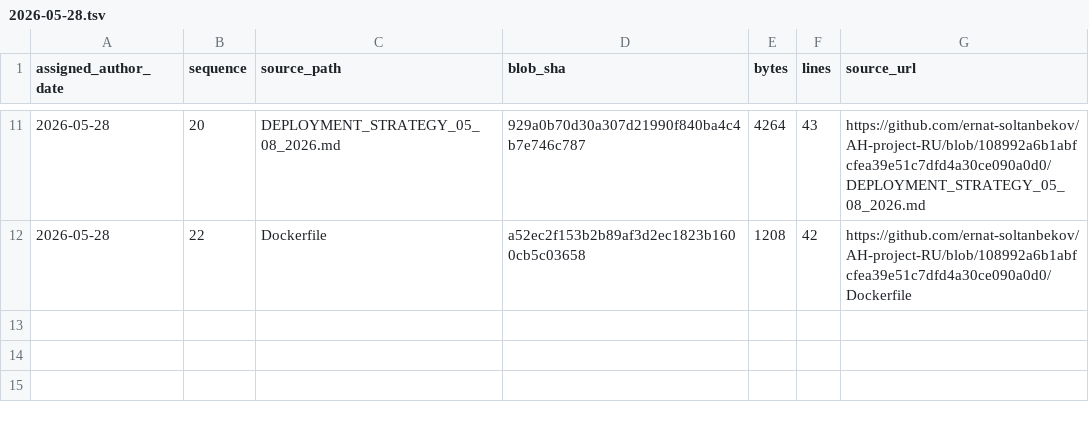
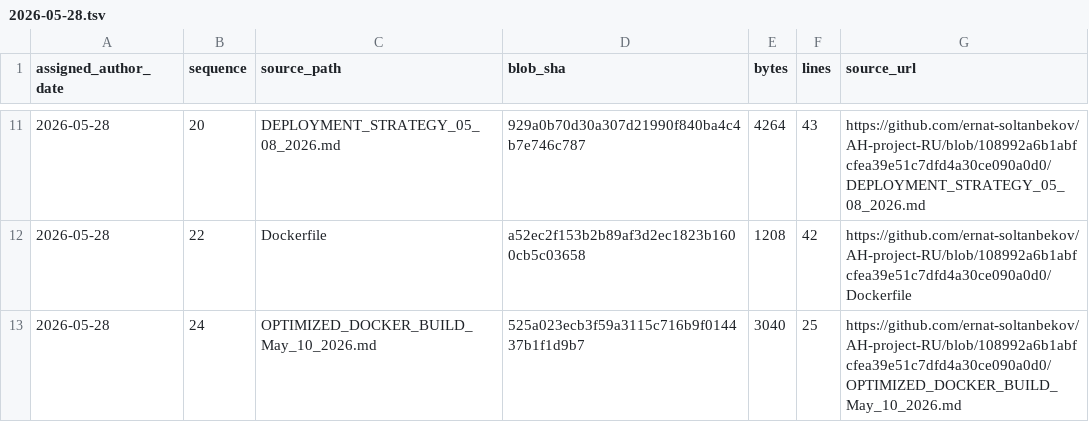
Before and after one commit to GhostOfAstana/AH-project-RU, a TSV file: source-catalog-2026-09-30/daily/2026-05-28.tsv, drawn as a sheet; only a part is shown, gaps mark what is left out; the diff names each change by its address in the sheet, - before the commit and + after, or states it on an @@ line.

Commit message:
catalog: add source metadata for 2026-05-28 #24 (backfill generated 2026-09-30)

```diff
--- a/source-catalog-2026-09-30/daily/2026-05-28.tsv
+++ b/source-catalog-2026-09-30/daily/2026-05-28.tsv
+row 13: 2026-05-28 | 24 | OPTIMIZED_DOCKER_BUILD_May_10_2026.md | 525a023ecb3f59a3115c716b9f014437b1f1d9b7 | 3040 | 25 | https://github.com/ernat-soltanbekov/AH-project-RU/blob/108992a6b1abfcfea39e51c7dfd4a30ce090a0d0/OPTIMIZED_DOCKER_BUILD_May_10_2026.md
```
